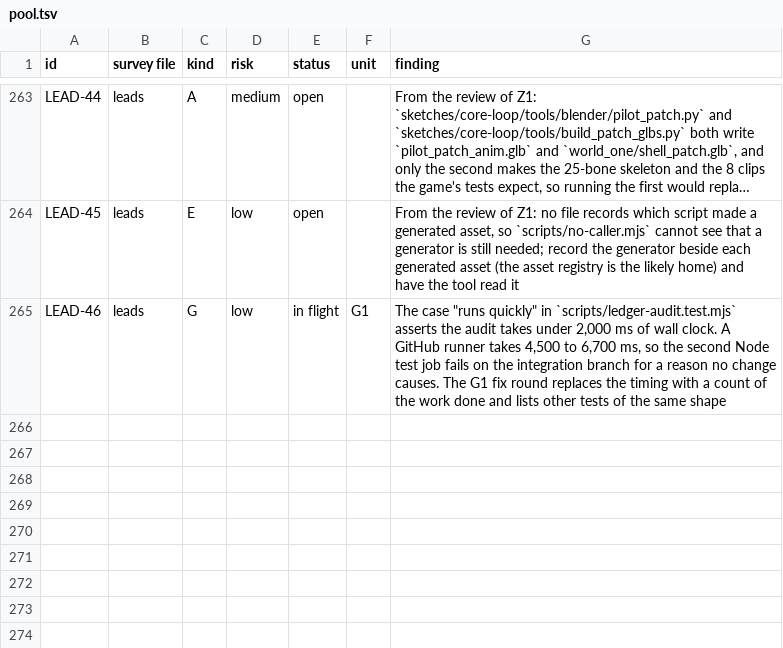
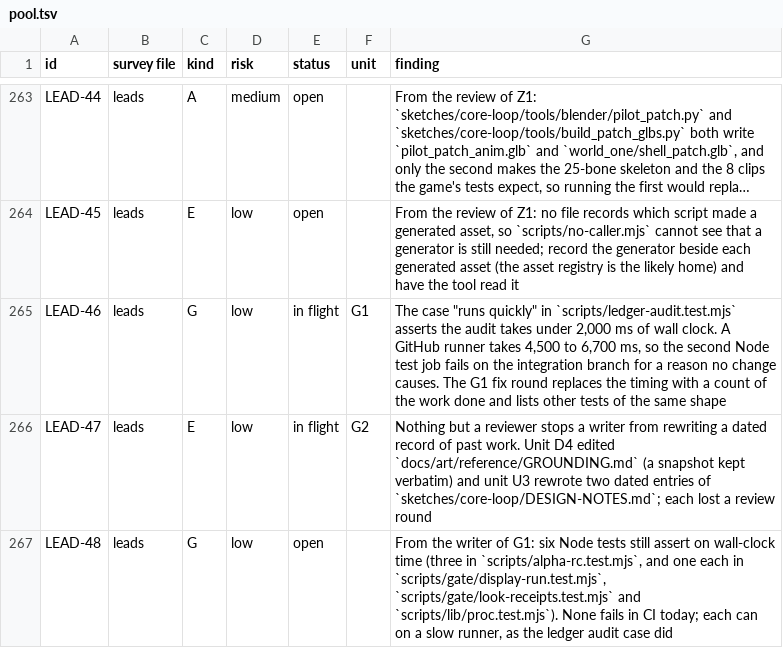
Before and after one commit to bananahana720/scrapkeep, a TSV file: project-guide/handoff/shared/structure-sweep/pool.tsv, drawn as a sheet; only a part is shown, gaps mark what is left out; long unchanged cells end in …; the diff names each change by its address in the sheet, - before the commit and + after, or states it on an @@ line.

```diff
--- a/project-guide/handoff/shared/structure-sweep/pool.tsv
+++ b/project-guide/handoff/shared/structure-sweep/pool.tsv
+row 266: LEAD-47 | leads | E | low | in flight | G2 | Nothing but a reviewer stops a writer from rewriting a dated record of past work. Unit D4 edited `docs/art/reference/GROUNDING.md` (a snapshot kept verbatim) and unit U3 rewrote two dated entries of `sketches/core-loop/DESIGN-NOTES.md`; each lost a review round
+row 267: LEAD-48 | leads | G | low | open |  | From the writer of G1: six Node tests still assert on wall-clock time (three in `scripts/alpha-rc.test.mjs`, and one each in `scripts/gate/display-run.test.mjs`, `scripts/gate/look-receipts.test.mjs` and `scripts/lib/proc.test.mjs`). None fails in CI today; each can on a slow runner, as the ledger audit case did
```
Also changed, not shown: project-guide/handoff/shared/structure-sweep/units.tsv, 1 other file.
